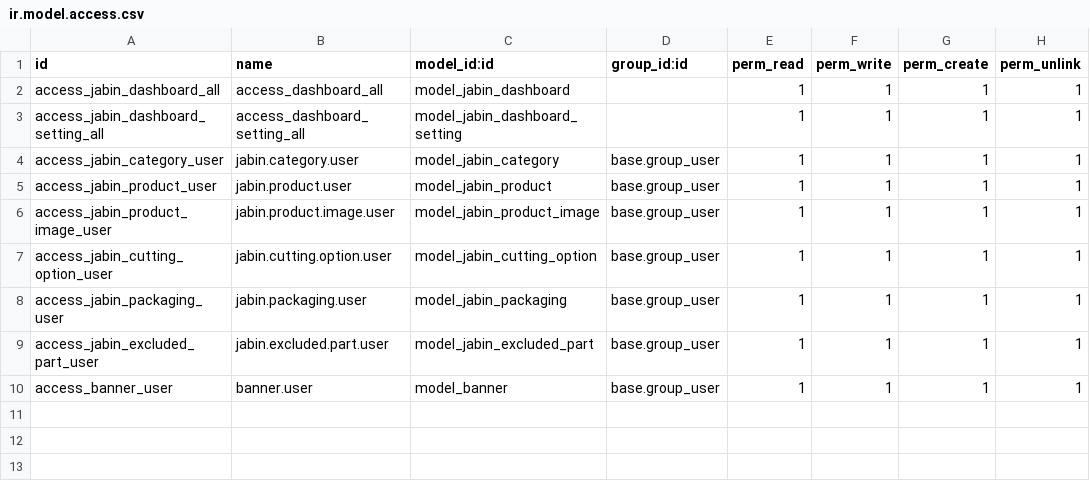
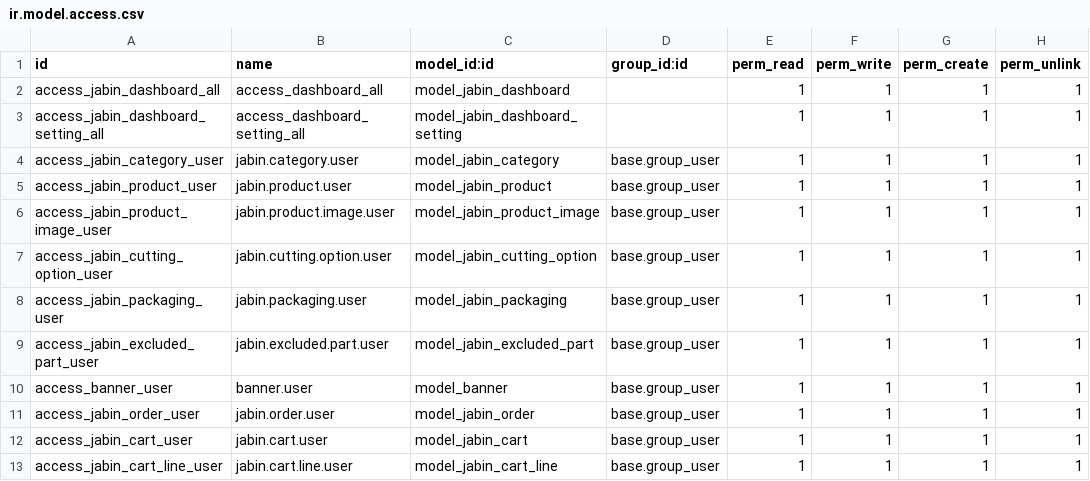
Before and after one commit to Gaber65/JABIN, a CSV file: jabin_dashboard/security/ir.model.access.csv, drawn as a sheet; the diff names each change by its address in the sheet, - before the commit and + after, or states it on an @@ line.

Commit message:
finalize cart logic

```diff
--- a/jabin_dashboard/security/ir.model.access.csv
+++ b/jabin_dashboard/security/ir.model.access.csv
+row 11: access_jabin_order_user | jabin.order.user | model_jabin_order | base.group_user | 1 | 1 | 1 | 1
+row 12: access_jabin_cart_user | jabin.cart.user | model_jabin_cart | base.group_user | 1 | 1 | 1 | 1
+row 13: access_jabin_cart_line_user | jabin.cart.line.user | model_jabin_cart_line | base.group_user | 1 | 1 | 1 | 1
```
Also changed, not shown: 12 other files.
